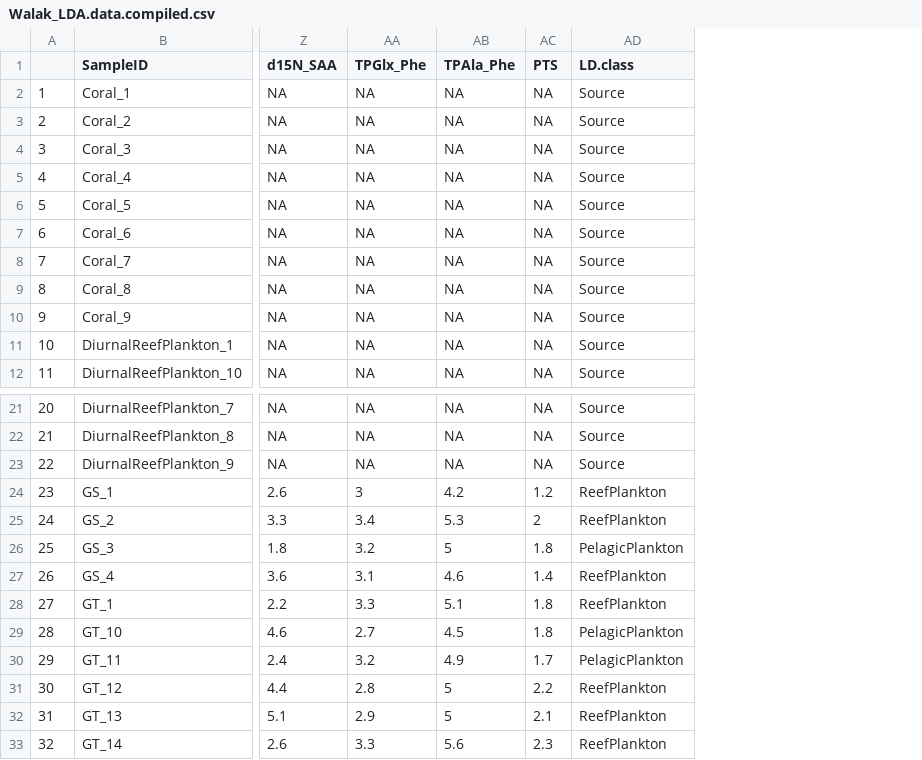
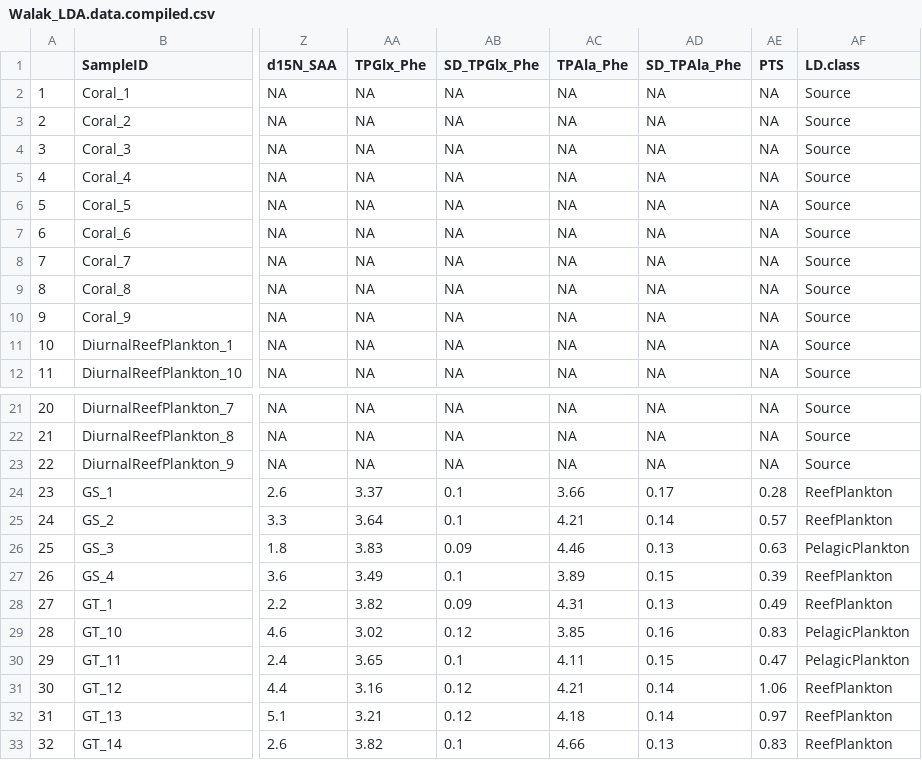
Before and after one commit to cbwall/Walaka-reef-predators, a CSV file: output/Walak_LDA.data.compiled.csv, drawn as a sheet; only a part is shown, gaps mark what is left out; addresses are those after the commit; the diff covers the shown part only; the diff names each change by its address in the sheet, - before the commit and + after, or states it on an @@ line.

```diff
--- a/output/Walak_LDA.data.compiled.csv
+++ b/output/Walak_LDA.data.compiled.csv
+column AB (SD_TPGlx_Phe), rows 2-12: all NA; rows 21-33: NA | NA | NA | 0.1 | 0.1 | 0.09 | 0.1 | 0.09 | 0.12 | 0.1 | 0.12 | 0.12 | 0.1
+column AD (SD_TPAla_Phe), rows 2-12: all NA; rows 21-33: NA | NA | NA | 0.17 | 0.14 | 0.13 | 0.15 | 0.13 | 0.16 | 0.15 | 0.14 | 0.14 | 0.13
-AA24 (TPGlx_Phe): 3
+AA24 (TPGlx_Phe): 3.37
-AC24 (TPAla_Phe): 4.2
+AC24 (TPAla_Phe): 3.66
-AE24 (PTS): 1.2
+AE24 (PTS): 0.28
-AA25 (TPGlx_Phe): 3.4
+AA25 (TPGlx_Phe): 3.64
-AC25 (TPAla_Phe): 5.3
+AC25 (TPAla_Phe): 4.21
-AE25 (PTS): 2
+AE25 (PTS): 0.57
-AA26 (TPGlx_Phe): 3.2
+AA26 (TPGlx_Phe): 3.83
-AC26 (TPAla_Phe): 5
+AC26 (TPAla_Phe): 4.46
-AE26 (PTS): 1.8
+AE26 (PTS): 0.63
-AA27 (TPGlx_Phe): 3.1
+AA27 (TPGlx_Phe): 3.49
-AC27 (TPAla_Phe): 4.6
+AC27 (TPAla_Phe): 3.89
-AE27 (PTS): 1.4
+AE27 (PTS): 0.39
-AA28 (TPGlx_Phe): 3.3
+AA28 (TPGlx_Phe): 3.82
-AC28 (TPAla_Phe): 5.1
+AC28 (TPAla_Phe): 4.31
-AE28 (PTS): 1.8
+AE28 (PTS): 0.49
-AA29 (TPGlx_Phe): 2.7
+AA29 (TPGlx_Phe): 3.02
-AC29 (TPAla_Phe): 4.5
+AC29 (TPAla_Phe): 3.85
-AE29 (PTS): 1.8
+AE29 (PTS): 0.83
-AA30 (TPGlx_Phe): 3.2
+AA30 (TPGlx_Phe): 3.65
-AC30 (TPAla_Phe): 4.9
+AC30 (TPAla_Phe): 4.11
-AE30 (PTS): 1.7
+AE30 (PTS): 0.47
-AA31 (TPGlx_Phe): 2.8
+AA31 (TPGlx_Phe): 3.16
-AC31 (TPAla_Phe): 5
+AC31 (TPAla_Phe): 4.21
-AE31 (PTS): 2.2
+AE31 (PTS): 1.06
-AA32 (TPGlx_Phe): 2.9
+AA32 (TPGlx_Phe): 3.21
-AC32 (TPAla_Phe): 5
+AC32 (TPAla_Phe): 4.18
-AE32 (PTS): 2.1
+AE32 (PTS): 0.97
-AA33 (TPGlx_Phe): 3.3
+AA33 (TPGlx_Phe): 3.82
-AC33 (TPAla_Phe): 5.6
+AC33 (TPAla_Phe): 4.66
-AE33 (PTS): 2.3
+AE33 (PTS): 0.83
```
Also changed, not shown: 24 edited cells elsewhere in this file, data/Walak_Trevl_Gshark.csv, 40 other files.
